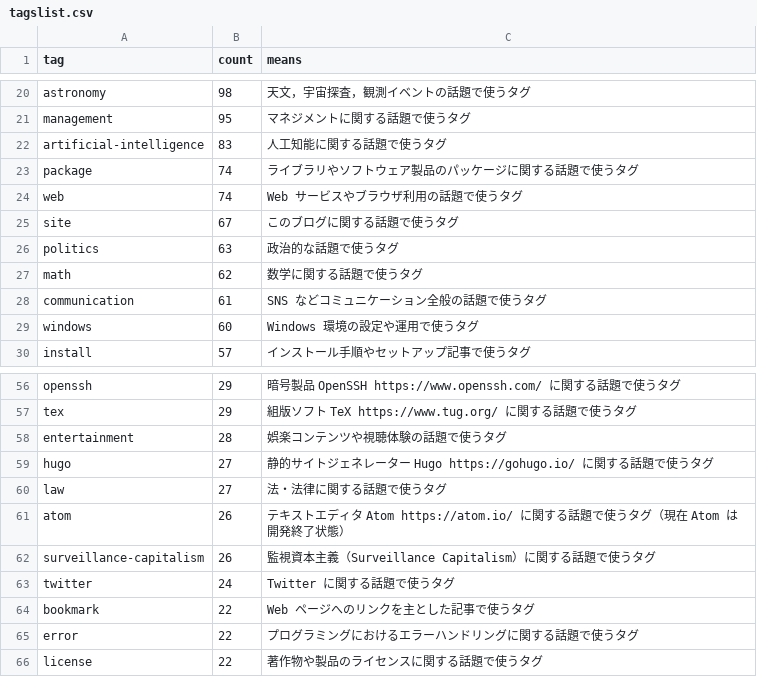
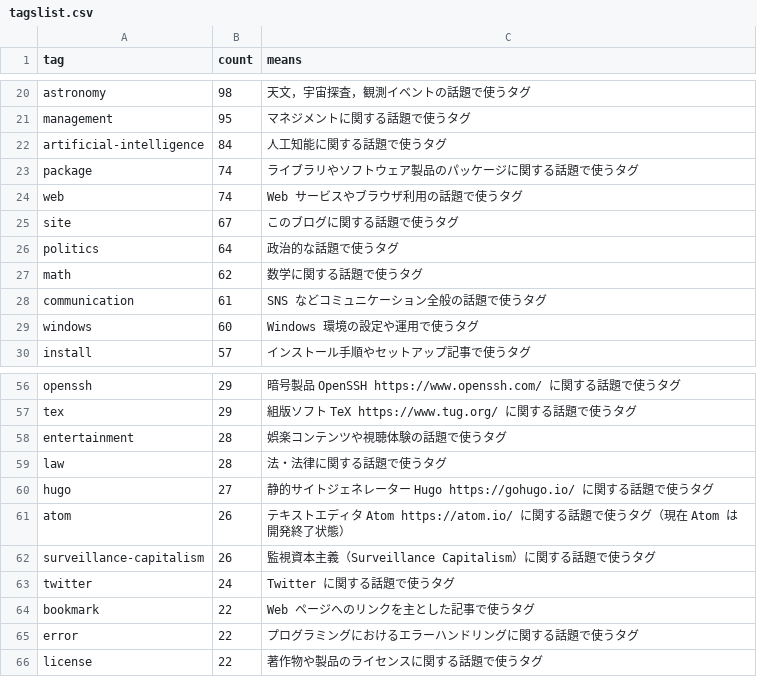
Before and after one commit to spiegel-im-spiegel/github-pages-env, a CSV file: .github/workflows/tagslist.csv, drawn as a sheet; only a part is shown, gaps mark what is left out.

```diff
--- a/.github/workflows/tagslist.csv
+++ b/.github/workflows/tagslist.csv
@@ -21,3 +21,3 @@ tag,count,means
 "management",95,"マネジメントに関する話題で使うタグ"
-"artificial-intelligence",83,"人工知能に関する話題で使うタグ"
+"artificial-intelligence",84,"人工知能に関する話題で使うタグ"
 "package",74,"ライブラリやソフトウェア製品のパッケージに関する話題で使うタグ"
@@ -25,3 +25,3 @@ tag,count,means
 "site",67,"このブログに関する話題で使うタグ"
-"politics",63,"政治的な話題で使うタグ"
+"politics",64,"政治的な話題で使うタグ"
 "math",62,"数学に関する話題で使うタグ"
@@ -58,4 +58,4 @@ tag,count,means
 "entertainment",28,"娯楽コンテンツや視聴体験の話題で使うタグ"
+"law",28,"法・法律に関する話題で使うタグ"
 "hugo",27,"静的サイトジェネレーター Hugo https://gohugo.io/ に関する話題で使うタグ"
-"law",27,"法・法律に関する話題で使うタグ"
 "atom",26,"テキストエディタ Atom https://atom.io/ に関する話題で使うタグ（現在 Atom は開発終了状態）"
```
